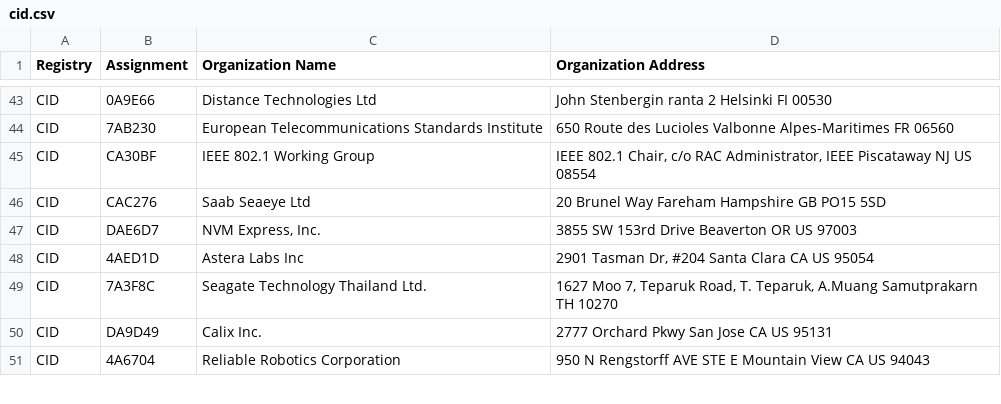
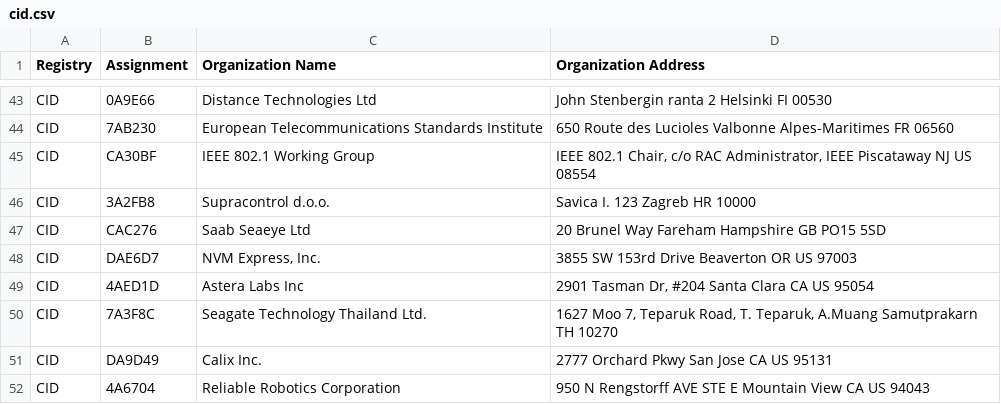
Before and after one commit to runZeroInc/mac-tracker, a CSV file: data/ieee/cid.csv, drawn as a sheet; only a part is shown, gaps mark what is left out; the diff names each change by its address in the sheet, - before the commit and + after, or states it on an @@ line.

```diff
--- a/data/ieee/cid.csv
+++ b/data/ieee/cid.csv
+row 46: CID | 3A2FB8 | Supracontrol d.o.o. | Savica I. 123 Zagreb HR 10000
```
Also changed, not shown: data/ieee/oui36.csv, 5 other files.
